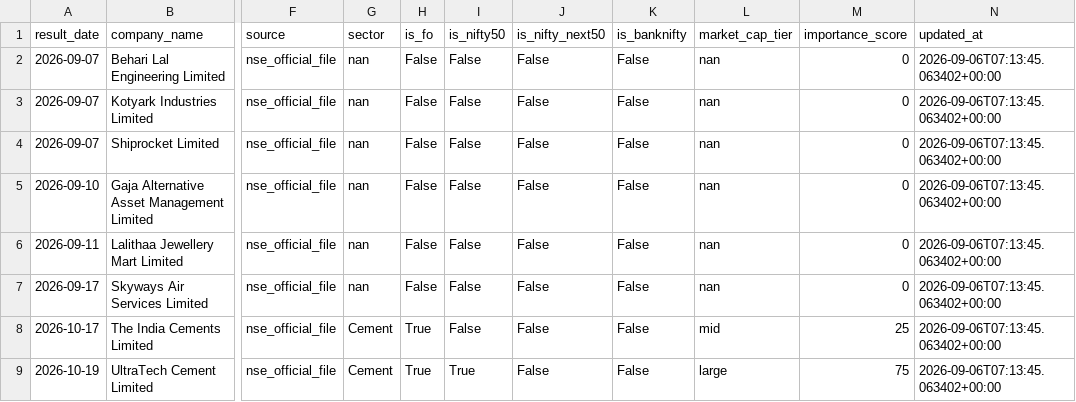
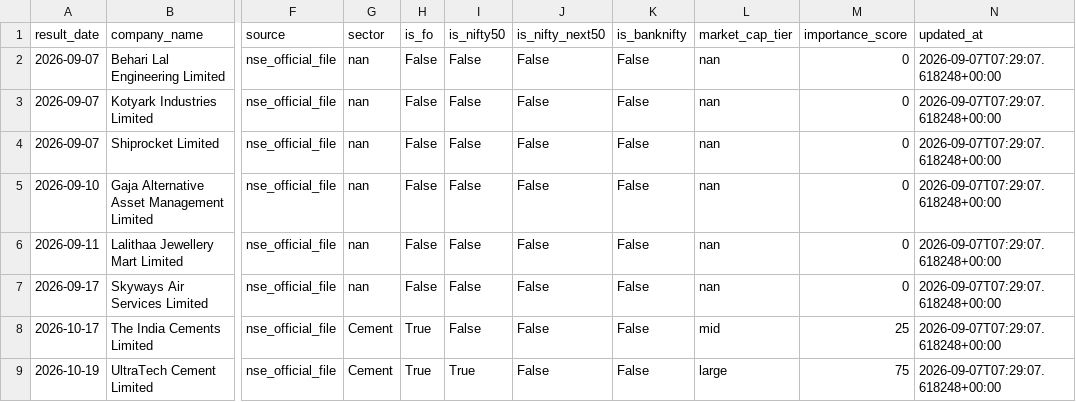
Before and after one commit to atharvagrawal28/fo_platform, a CSV file: data/earnings_calendar.csv, drawn as a sheet; only a part is shown, gaps mark what is left out; the diff names each change by its address in the sheet, - before the commit and + after, or states it on an @@ line.

```diff
--- a/data/earnings_calendar.csv
+++ b/data/earnings_calendar.csv
-N2:N9 (updated_at): 2026-09-06T07:13:45.063402+00:00
+N2:N9 (updated_at): 2026-09-07T07:29:07.618248+00:00
```
Also changed, not shown: 1 other file.
